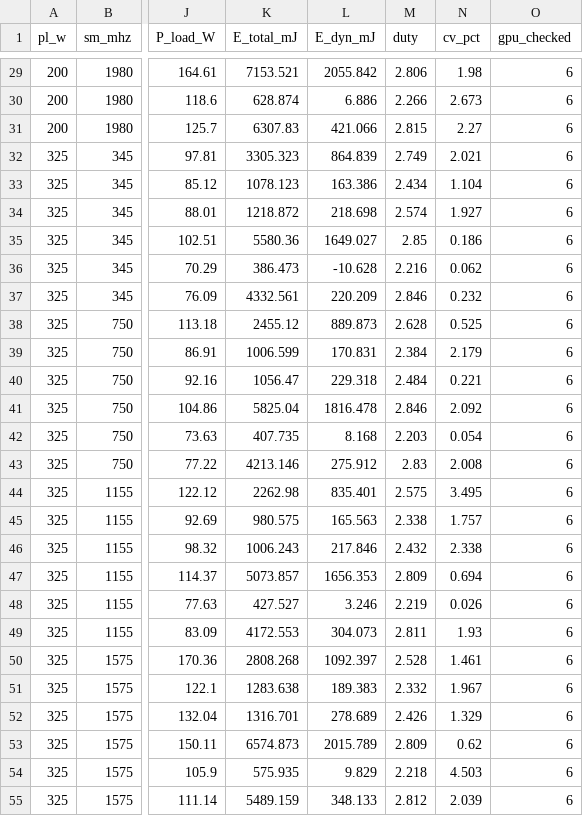
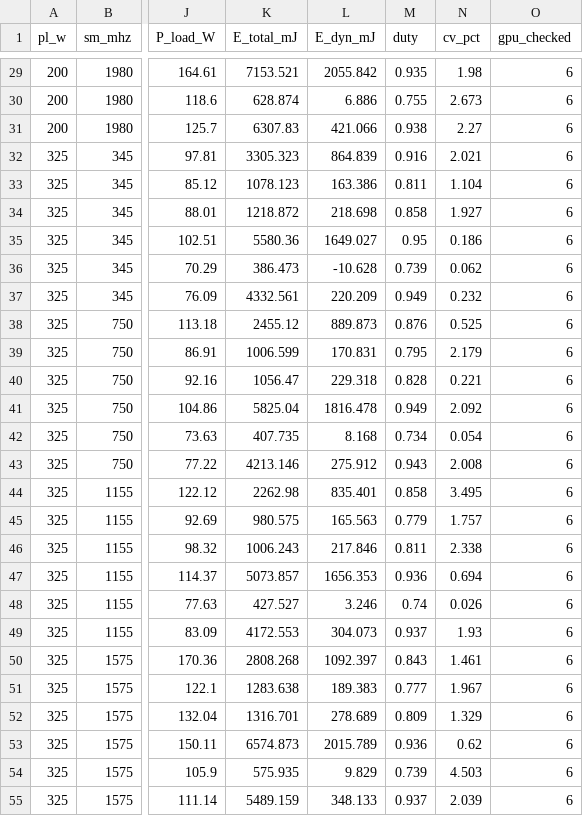
Before and after one commit to Weiwei1001/gpu_db, a CSV file: heavydb_reproduce/reference_results/catC_grid.csv, drawn as a sheet; only a part is shown, gaps mark what is left out; the diff covers the shown part only; the diff names each change by its address in the sheet, - before the commit and + after, or states it on an @@ line.

```diff
--- a/heavydb_reproduce/reference_results/catC_grid.csv
+++ b/heavydb_reproduce/reference_results/catC_grid.csv
-M29 (duty): 2.806
+M29 (duty): 0.935
-M30 (duty): 2.266
+M30 (duty): 0.755
-M31 (duty): 2.815
+M31 (duty): 0.938
-M32 (duty): 2.749
+M32 (duty): 0.916
-M33 (duty): 2.434
+M33 (duty): 0.811
-M34 (duty): 2.574
+M34 (duty): 0.858
-M35 (duty): 2.85
+M35 (duty): 0.95
-M36 (duty): 2.216
+M36 (duty): 0.739
-M37 (duty): 2.846
+M37 (duty): 0.949
-M38 (duty): 2.628
+M38 (duty): 0.876
-M39 (duty): 2.384
+M39 (duty): 0.795
-M40 (duty): 2.484
+M40 (duty): 0.828
-M41 (duty): 2.846
+M41 (duty): 0.949
-M42 (duty): 2.203
+M42 (duty): 0.734
-M43 (duty): 2.83
+M43 (duty): 0.943
-M44 (duty): 2.575
+M44 (duty): 0.858
-M45 (duty): 2.338
+M45 (duty): 0.779
-M46 (duty): 2.432
+M46 (duty): 0.811
-M47 (duty): 2.809
+M47 (duty): 0.936
-M48 (duty): 2.219
+M48 (duty): 0.74
-M49 (duty): 2.811
+M49 (duty): 0.937
-M50 (duty): 2.528
+M50 (duty): 0.843
-M51 (duty): 2.332
+M51 (duty): 0.777
-M52 (duty): 2.426
+M52 (duty): 0.809
-M53 (duty): 2.809
+M53 (duty): 0.936
-M54 (duty): 2.218
+M54 (duty): 0.739
-M55 (duty): 2.812
+M55 (duty): 0.937
```
Also changed, not shown: 123 edited cells elsewhere in this file, heavydb_reproduce/reference_results/catA_powersample.csv, heavydb_reproduce/reference_results/catB_energy.csv, 20 other files.
